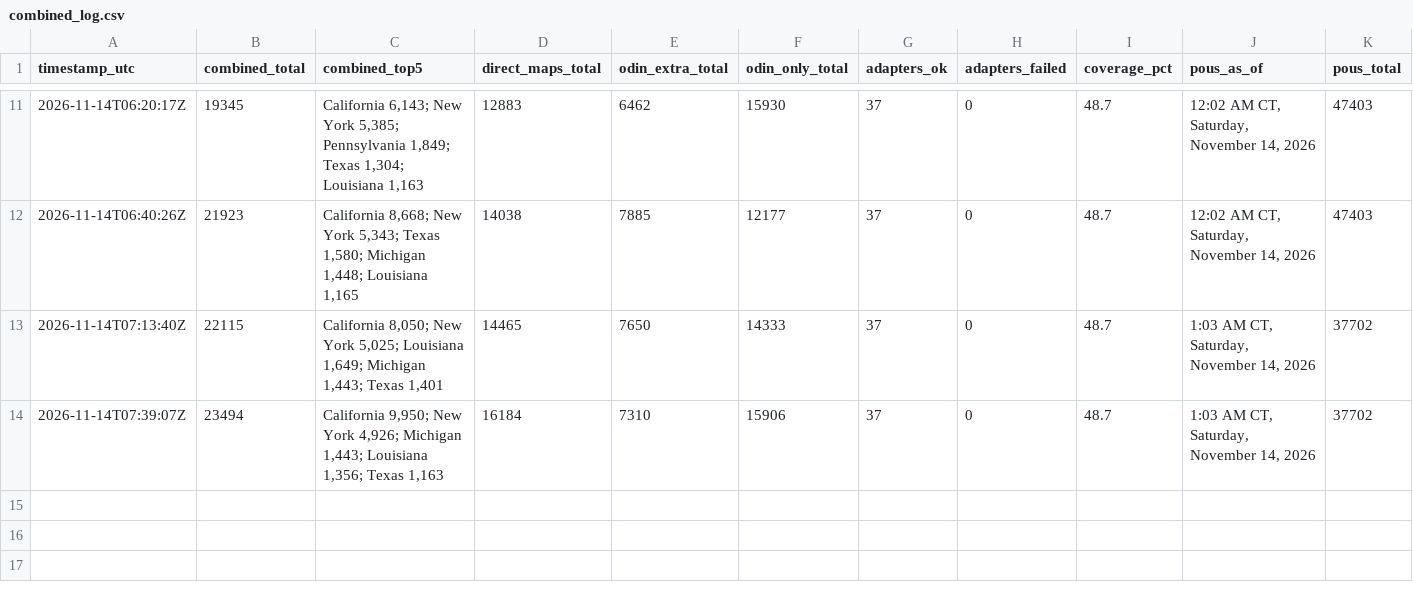
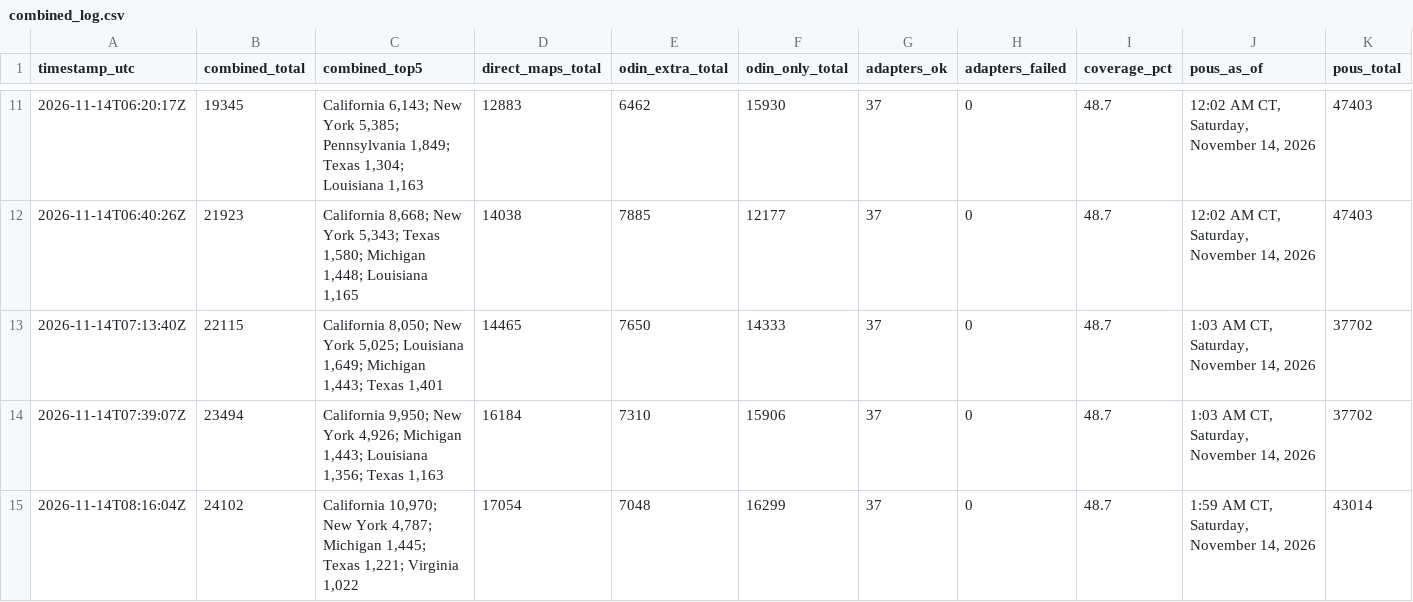
Before and after one commit to MarcusTravis/power-outage-map, a CSV file: shadow/combined_log.csv, drawn as a sheet; only a part is shown, gaps mark what is left out; rows hold the shown columns only; the diff names each change by its address in the sheet, - before the commit and + after, or states it on an @@ line.

```diff
--- a/shadow/combined_log.csv
+++ b/shadow/combined_log.csv
+row 15: 2026-11-14T08:16:04Z | 24102 | California 10,970; New York 4,787; Michigan 1,445; Texas 1,221; Virginia 1,022 | 17054 | 7048 | 16299 | 37 | 0 | 48.7 | 1:59 AM CT, Saturday, November 14, 2026 | 43014
```
Also changed, not shown: 1 other file.
